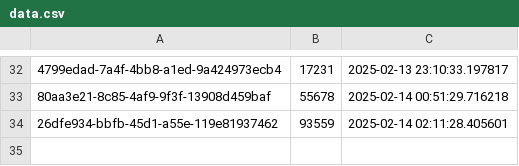
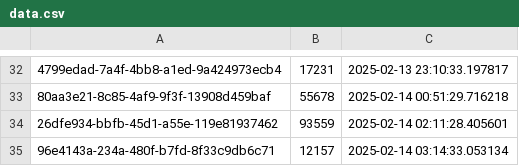
Before and after one commit to ahmadzfaiz/py-mongo, a CSV file: data.csv, drawn as a sheet; only a part is shown, gaps mark what is left out; the diff names each change by its address in the sheet, - before the commit and + after, or states it on an @@ line.

```diff
--- a/data.csv
+++ b/data.csv
+row 35: 96e4143a-234a-480f-b7fd-8f33c9db6c71 | 12157 | 2025-02-14 03:14:33.053134
```
